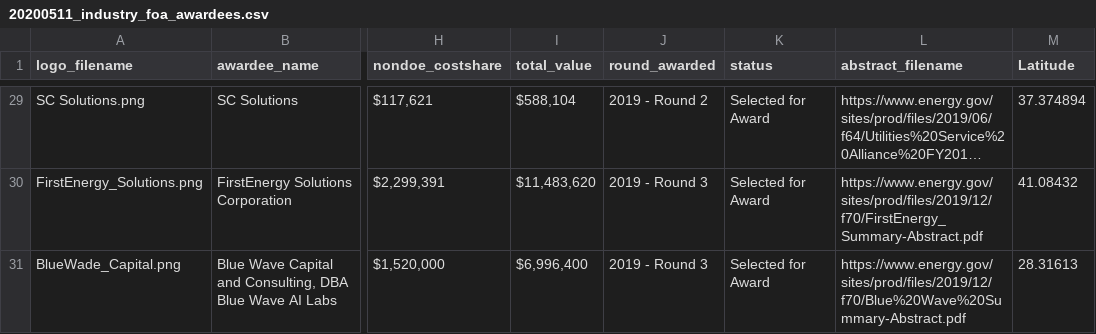
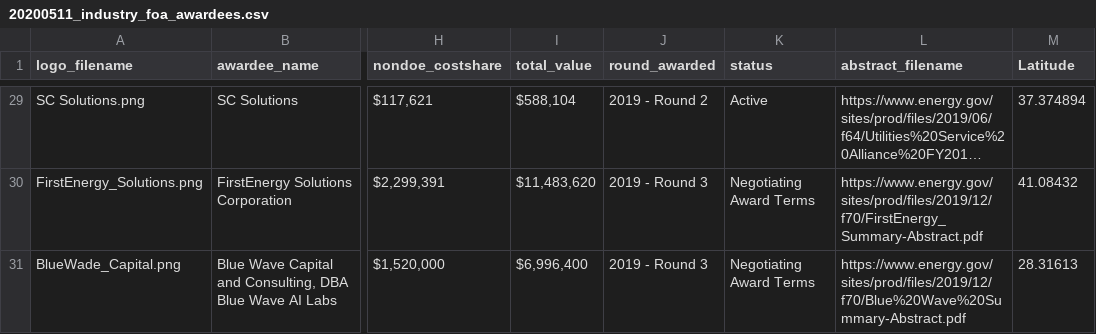
Before and after one commit to EEREweb/ne_foa_awards, a CSV file: data/20200511_industry_foa_awardees.csv, drawn as a sheet; only a part is shown, gaps mark what is left out; long unchanged cells end in …; the diff covers the shown part only; the diff names each change by its address in the sheet, - before the commit and + after, or states it on an @@ line.

```diff
--- a/data/20200511_industry_foa_awardees.csv
+++ b/data/20200511_industry_foa_awardees.csv
-K29 (status): Selected for Award
+K29 (status): Active
-K30:K31 (status): Selected for Award
+K30:K31 (status): Negotiating Award Terms
```
Also changed, not shown: 33 edited cells elsewhere in this file.
